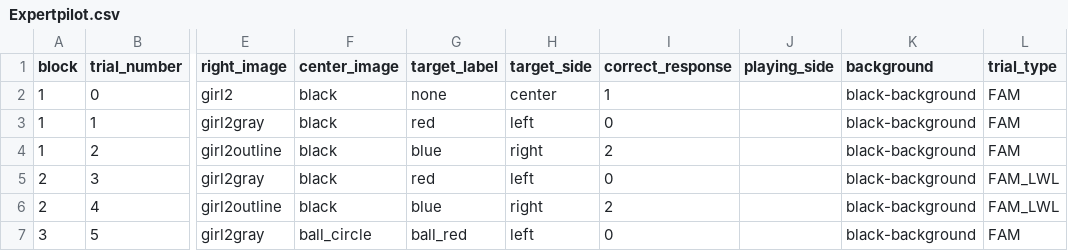
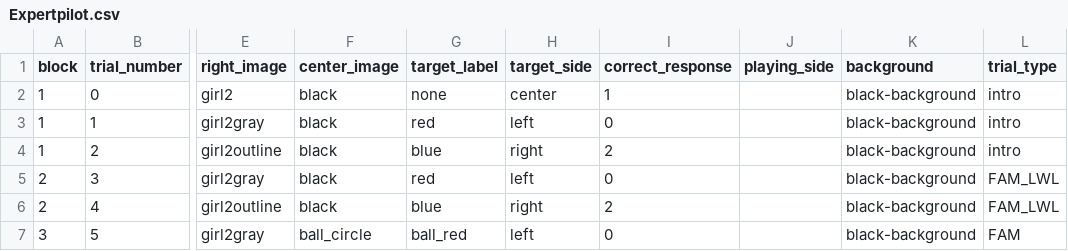
Before and after one commit to aesimon2/aesimon2.github.io, a CSV file: expert/orders/Expertpilot.csv, drawn as a sheet; only a part is shown, gaps mark what is left out; the diff names each change by its address in the sheet, - before the commit and + after, or states it on an @@ line.

Commit message:
Update Index/order for Trial Length

```diff
--- a/expert/orders/Expertpilot.csv
+++ b/expert/orders/Expertpilot.csv
-L2:L4 (trial_type): FAM
+L2:L4 (trial_type): intro
```
Also changed, not shown: 1 other file.
